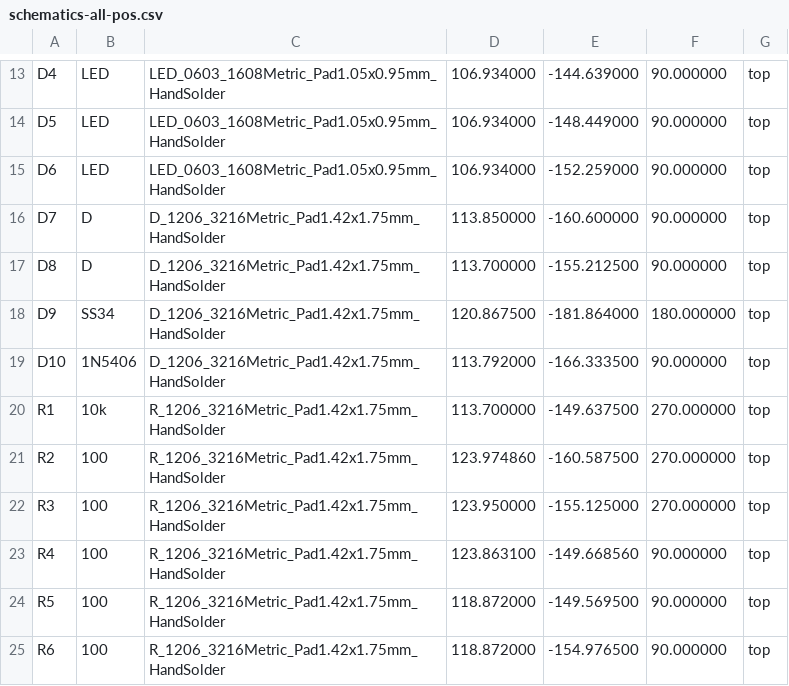
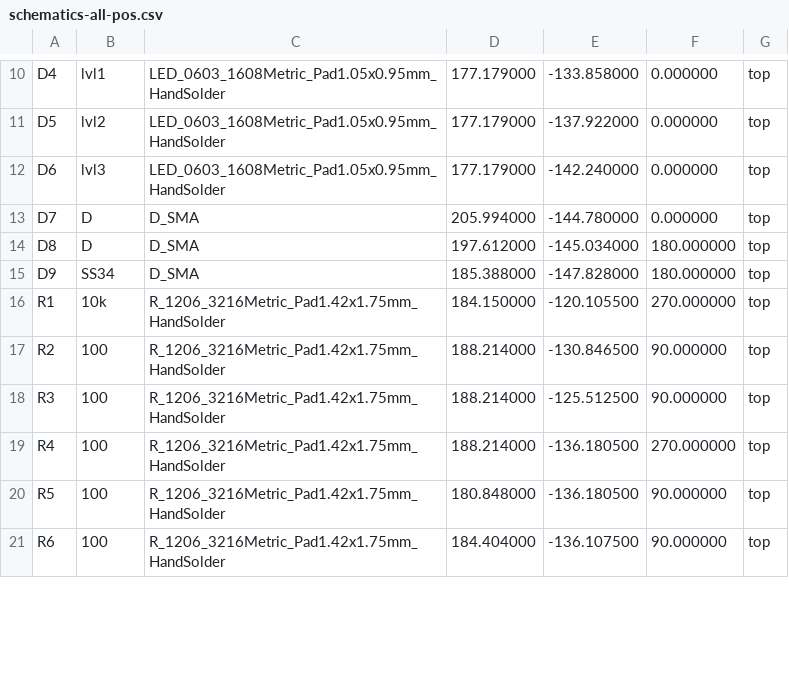
Before and after one commit to CamSP/cerradura-electronica, a CSV file: schematics/schematics/schematics-all-pos.csv, drawn as a sheet; only a part is shown, gaps mark what is left out; removed rows and columns are numbered as before the commit, all else as after; the diff covers the shown part only; the diff names each change by its address in the sheet, - before the commit and + after, or states it on an @@ line.

```diff
--- a/schematics/schematics/schematics-all-pos.csv
+++ b/schematics/schematics/schematics-all-pos.csv
-B10: LED
+B10: lvl1
-D10:D12: 106.934000
+D10:D12: 177.179000
-E10: -144.639000
+E10: -133.858000
-F10:F13: 90.000000
+F10:F13: 0.000000
-B11: LED
+B11: lvl2
-E11: -148.449000
+E11: -137.922000
-B12: LED
+B12: lvl3
-E12: -152.259000
+E12: -142.240000
-C13:C15: D_1206_3216Metric_Pad1.42x1.75mm_HandSolder
+C13:C15: D_SMA
-D13: 113.850000
+D13: 205.994000
-E13: -160.600000
+E13: -144.780000
-D14: 113.700000
+D14: 197.612000
-E14: -155.212500
+E14: -145.034000
-F14: 90.000000
+F14: 180.000000
-D15: 120.867500
+D15: 185.388000
-E15: -181.864000
+E15: -147.828000
-row 19: D10 | 1N5406 | D_1206_3216Metric_Pad1.42x1.75mm_HandSolder | 113.792000 | -166.333500 | 90.000000 | top
-D16: 113.700000
+D16: 184.150000
-E16: -149.637500
+E16: -120.105500
-D17: 123.974860
+D17: 188.214000
-E17: -160.587500
+E17: -130.846500
-F17:F18: 270.000000
+F17:F18: 90.000000
-D18: 123.950000
+D18: 188.214000
-E18: -155.125000
+E18: -125.512500
-D19: 123.863100
+D19: 188.214000
-E19: -149.668560
+E19: -136.180500
-F19: 90.000000
+F19: 270.000000
-D20: 118.872000
+D20: 180.848000
-E20: -149.569500
+E20: -136.180500
-D21: 118.872000
+D21: 184.404000
-E21: -154.976500
+E21: -136.107500
```
Also changed, not shown: 3 added rows, 4 removed rows and 48 edited cells elsewhere in this file, 45 other files.
